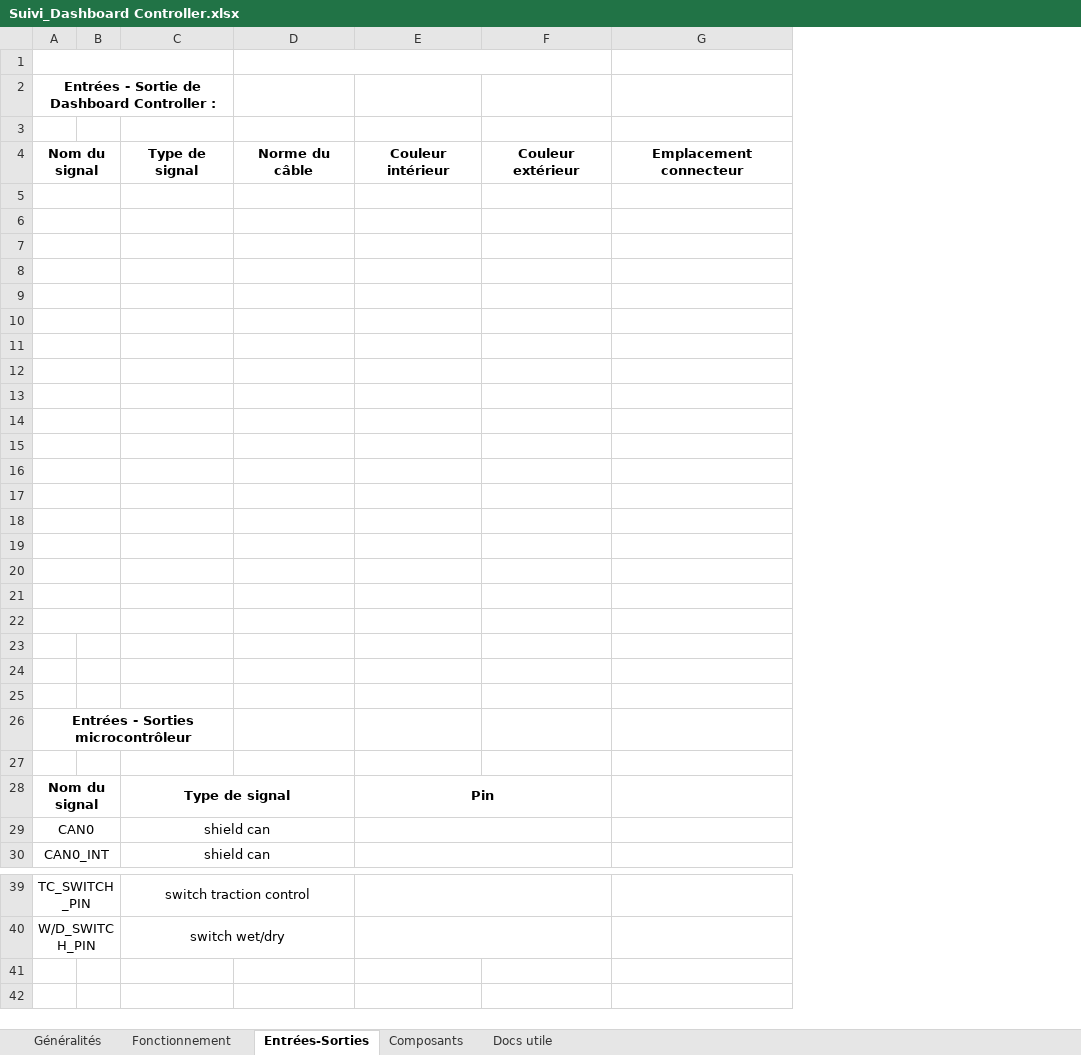
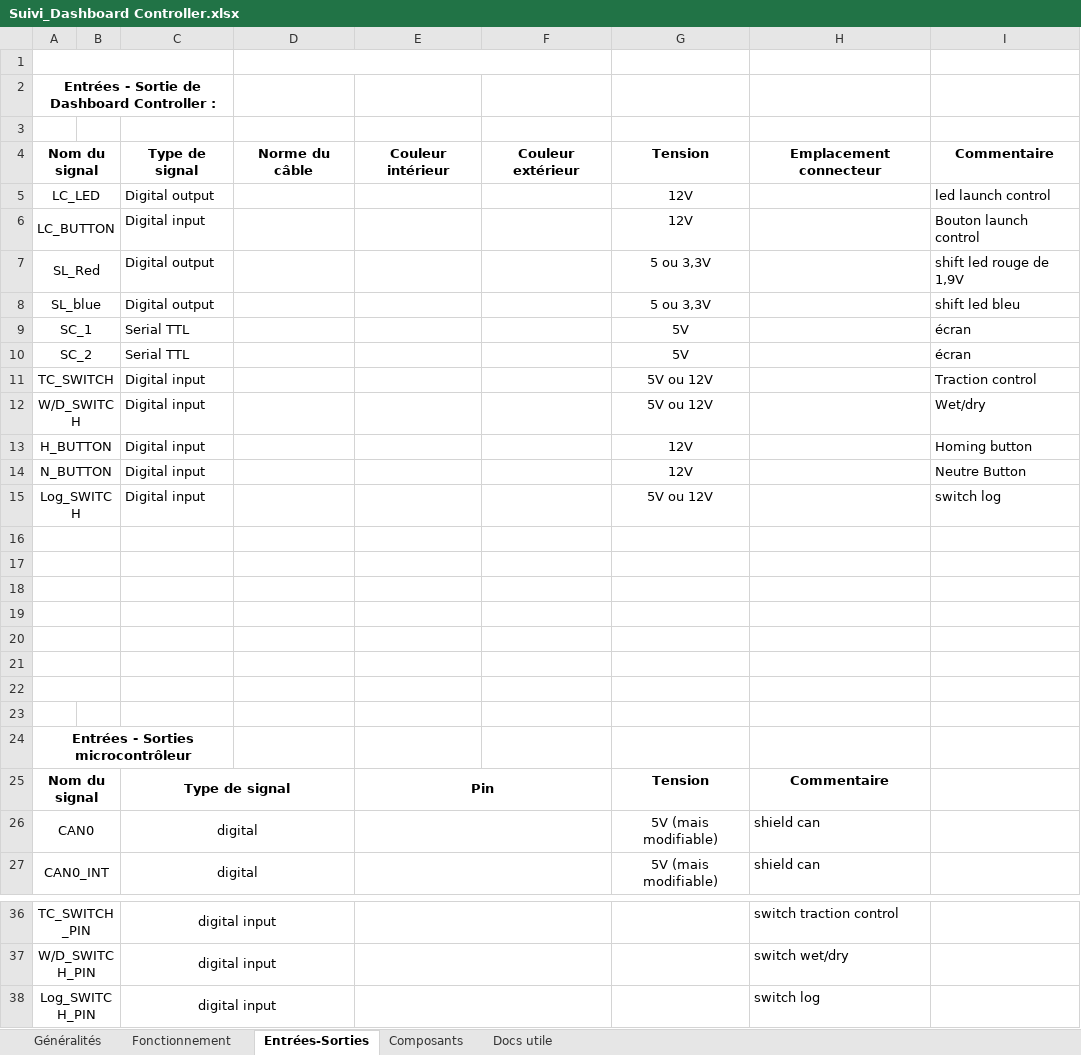
Before and after one commit to EOSCogniton/Ressources2020, an Excel workbook: EL_Electrical/Dashboard controller/Suivi_Dashboard Controller.xlsx, sheet Entrées-Sorties, drawn as a sheet; only a part is shown, gaps mark what is left out; values as stored, in another font and other column widths than the file's, no borders; removed rows and columns are numbered as before the commit, all else as after; the diff covers the shown part only; the diff names each change by its address in the sheet, - before the commit and + after, or states it on an @@ line.

Commit message:
Suivi dashboard

```diff
--- a/EL_Electrical/Dashboard controller/Suivi_Dashboard Controller.xlsx (sheet Entrées-Sorties)
+++ b/EL_Electrical/Dashboard controller/Suivi_Dashboard Controller.xlsx (sheet Entrées-Sorties)
-column C, row 4: Type de signal; rows 28-30: Type de signal | shield can | shield can; rows 39-40: switch traction control | switch wet/dry
+column C, rows 4-27: Type de signal | Digital output | Digital input | Digital output | Digital output | Serial TTL | Serial TTL | Digital input | Digital input | Digital input | Digital input | Digital input |  |  |  |  |  |  |  |  |  | Type de signal | digital | digital; rows 36-37: digital input | digital input
-column G, row 4: Emplacement connecteur
+column G, rows 4-27: Tension | 12V | 12V | 5 ou 3,3V | 5 ou 3,3V | 5V | 5V | 5V ou 12V | 5V ou 12V | 12V | 12V | 5V ou 12V |  |  |  |  |  |  |  |  |  | Tension | 5V (mais modifiable) | 5V (mais modifiable)
+column H, rows 4-27: Emplacement connecteur |  |  |  |  |  |  |  |  |  |  |  |  |  |  |  |  |  |  |  |  | Commentaire | shield can | shield can; rows 36-37: switch traction control | switch wet/dry
+column I, rows 4-15: Commentaire | led launch control | Bouton launch control | shift led rouge de 1,9V | shift led bleu | écran | écran | Traction control | Wet/dry | Homing button | Neutre Button | switch log
-row 5: (empty)
+row 5: LC_LED |  | Digital output |  |  |  | 12V |  | led launch control
-row 6: (empty)
+row 6: LC_BUTTON |  | Digital input |  |  |  | 12V |  | Bouton launch control
-row 7: (empty)
+row 7: SL_Red |  | Digital output |  |  |  | 5 ou 3,3V |  | shift led rouge de 1,9V
-row 8: (empty)
+row 8: SL_blue |  | Digital output |  |  |  | 5 ou 3,3V |  | shift led bleu
-row 9: (empty)
+row 9: SC_1 |  | Serial TTL |  |  |  | 5V |  | écran
-row 10: (empty)
+row 10: SC_2 |  | Serial TTL |  |  |  | 5V |  | écran
-row 11: (empty)
+row 11: TC_SWITCH |  | Digital input |  |  |  | 5V ou 12V |  | Traction control
-row 12: (empty)
+row 12: W/D_SWITCH |  | Digital input |  |  |  | 5V ou 12V |  | Wet/dry
-row 13: (empty)
+row 13: H_BUTTON |  | Digital input |  |  |  | 12V |  | Homing button
-row 14: (empty)
+row 14: N_BUTTON |  | Digital input |  |  |  | 12V |  | Neutre Button
-row 15: (empty)
+row 15: Log_SWITCH |  | Digital input |  |  |  | 5V ou 12V |  | switch log
-row 16: (empty)
-row 17: (empty)
+A21:B21 merged
+A22:B22 merged
-row 27: (empty)
+row 38: Log_SWITCH_PIN |  | digital input |  |  |  |  | switch log
```
Also changed, not shown: 1 edited cell elsewhere in this sheet, charts or pictures.
